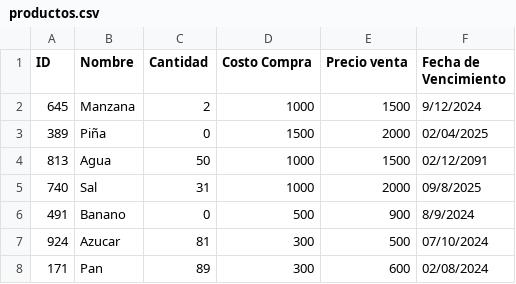
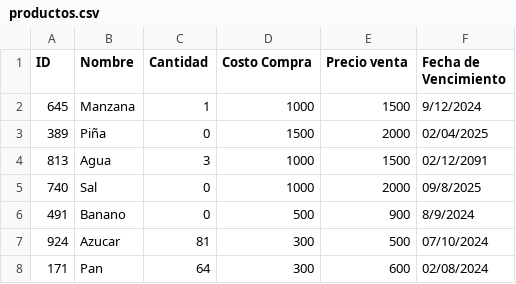
Before and after one commit to MRxLJE10/PF, a CSV file: Database/productos.csv, drawn as a sheet.

Commit message:
Falta verificacion de que el monto a pagar no sea menor a total venta

```diff
--- a/Database/productos.csv
+++ b/Database/productos.csv
@@ -1,8 +1,8 @@
 ID,Nombre,Cantidad,Costo Compra,Precio venta,Fecha de Vencimiento
-645,Manzana,2,1000,1500,9/12/2024
+645,Manzana,1,1000,1500,9/12/2024
 389,Piña,0,1500,2000,02/04/2025
-813,Agua,50,1000,1500,02/12/2091
-740,Sal,31,1000,2000,09/8/2025
+813,Agua,3,1000,1500,02/12/2091
+740,Sal,0,1000,2000,09/8/2025
 491,Banano,0,500,900,8/9/2024
 924,Azucar,81,300,500,07/10/2024
-171,Pan,89,300,600,02/08/2024
+171,Pan,64,300,600,02/08/2024
```
Also changed, not shown: 1 other file.
